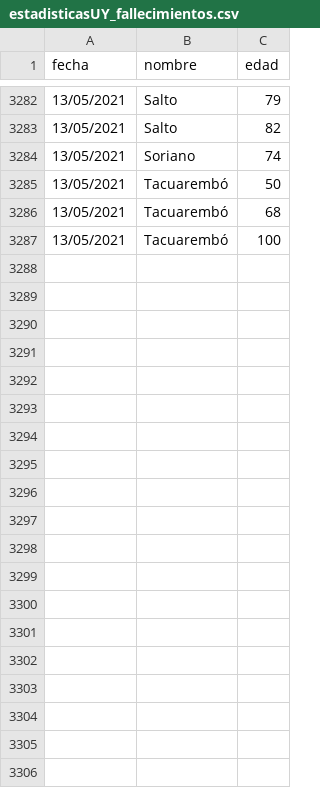
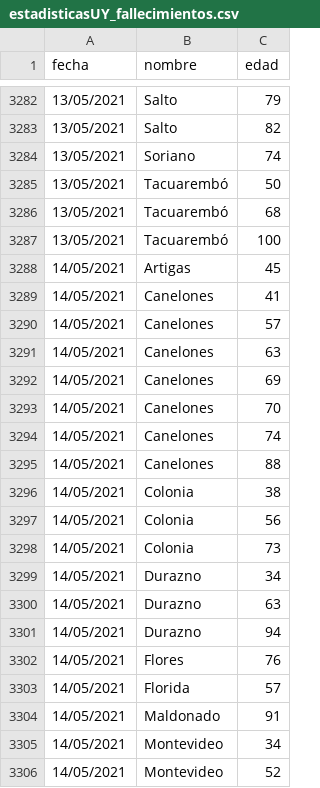
Before and after one commit to lscasso/covid, a CSV file: estadisticasUY_fallecimientos.csv, drawn as a sheet; only a part is shown, gaps mark what is left out; the diff covers the shown part only; the diff names each change by its address in the sheet, - before the commit and + after, or states it on an @@ line.

```diff
--- a/estadisticasUY_fallecimientos.csv
+++ b/estadisticasUY_fallecimientos.csv
+row 3288: 14/05/2021 | Artigas | 45
+row 3289: 14/05/2021 | Canelones | 41
+row 3290: 14/05/2021 | Canelones | 57
+row 3291: 14/05/2021 | Canelones | 63
+row 3292: 14/05/2021 | Canelones | 69
+row 3293: 14/05/2021 | Canelones | 70
+row 3294: 14/05/2021 | Canelones | 74
+row 3295: 14/05/2021 | Canelones | 88
+row 3296: 14/05/2021 | Colonia | 38
+row 3297: 14/05/2021 | Colonia | 56
+row 3298: 14/05/2021 | Colonia | 73
+row 3299: 14/05/2021 | Durazno | 34
+row 3300: 14/05/2021 | Durazno | 63
+row 3301: 14/05/2021 | Durazno | 94
+row 3302: 14/05/2021 | Flores | 76
+row 3303: 14/05/2021 | Florida | 57
+row 3304: 14/05/2021 | Maldonado | 91
+row 3305: 14/05/2021 | Montevideo | 34
+row 3306: 14/05/2021 | Montevideo | 52
```
Also changed, not shown: 32 added rows elsewhere in this file, vacunasXDia.csv.
